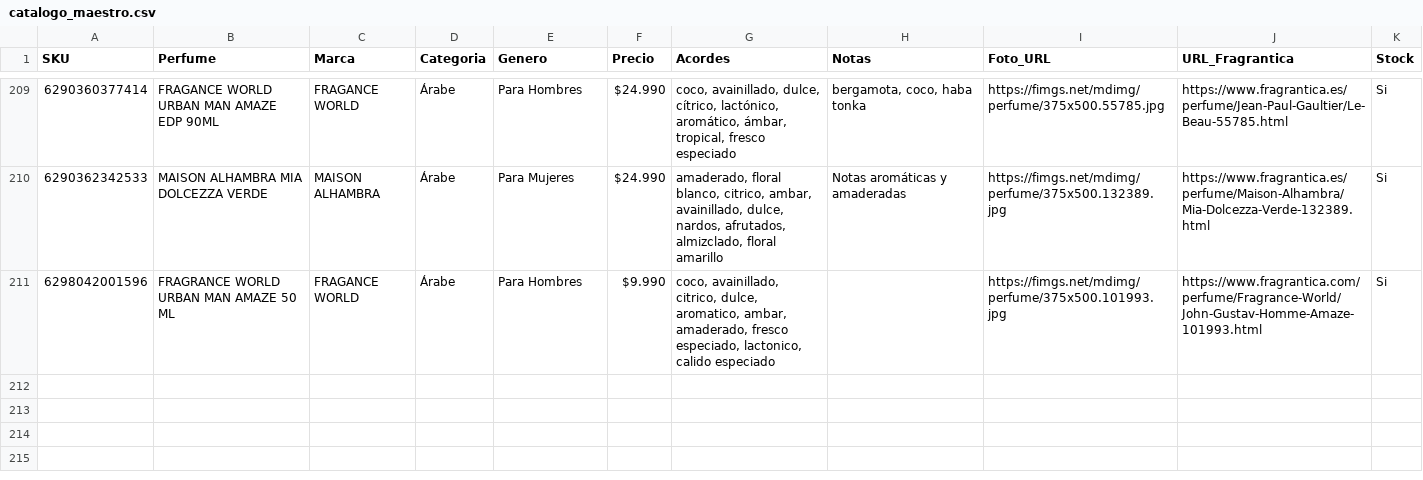
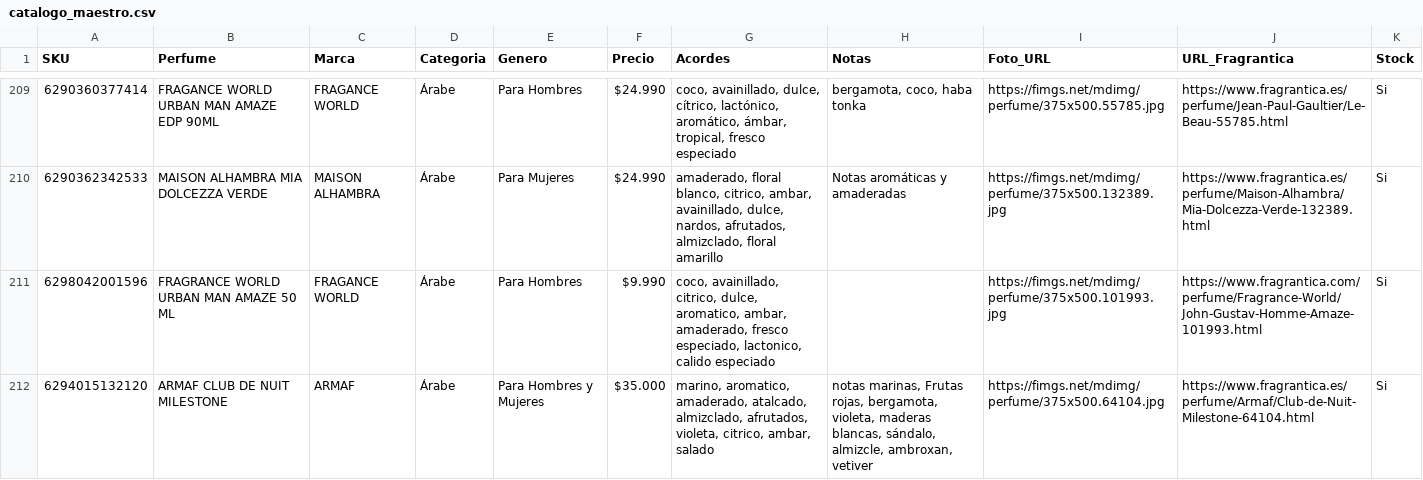
Before and after one commit to julietagonzalezmarin/perfuma-app, a CSV file: catalogo_maestro.csv, drawn as a sheet; only a part is shown, gaps mark what is left out; the diff names each change by its address in the sheet, - before the commit and + after, or states it on an @@ line.

Commit message:
Catálogo: agregado ARMAF CLUB DE NUIT MILESTONE

```diff
--- a/catalogo_maestro.csv
+++ b/catalogo_maestro.csv
+row 212: 6294015132120 | ARMAF CLUB DE NUIT MILESTONE | ARMAF | Árabe | Para Hombres y Mujeres | $35.000 | marino, aromatico, amaderado, atalcado, almizclado, afrutados, violeta, citrico, ambar, salado | notas marinas, Frutas rojas, bergamota, violeta, maderas blancas, sándalo, almizcle, ambroxan, vetiver | https://fimgs.net/mdimg/perfume/375x500.64104.jpg | https://www.fragrantica.es/perfume/Armaf/Club-de-Nuit-Milestone-64104.html | Si
```
